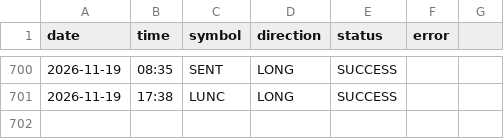
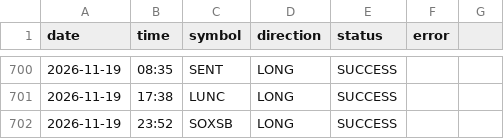
Before and after one commit to ali4asimb-cmyk/square.space.bot, a CSV file: post_log.csv, drawn as a sheet; only a part is shown, gaps mark what is left out; the diff names each change by its address in the sheet, - before the commit and + after, or states it on an @@ line.

```diff
--- a/post_log.csv
+++ b/post_log.csv
+row 702: 2026-11-19 | 23:52 | SOXSB | LONG | SUCCESS
```
Also changed, not shown: 1 other file.
